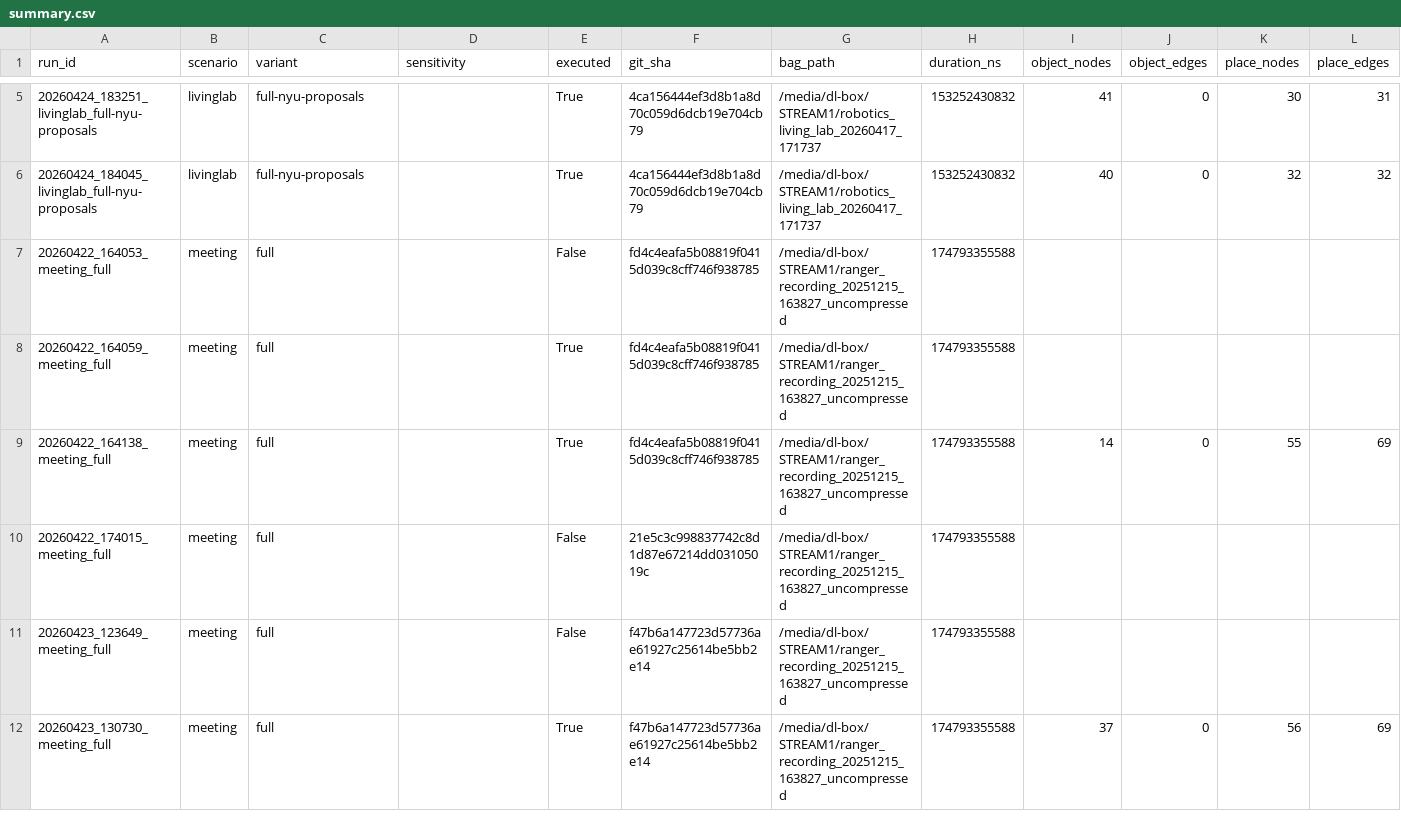
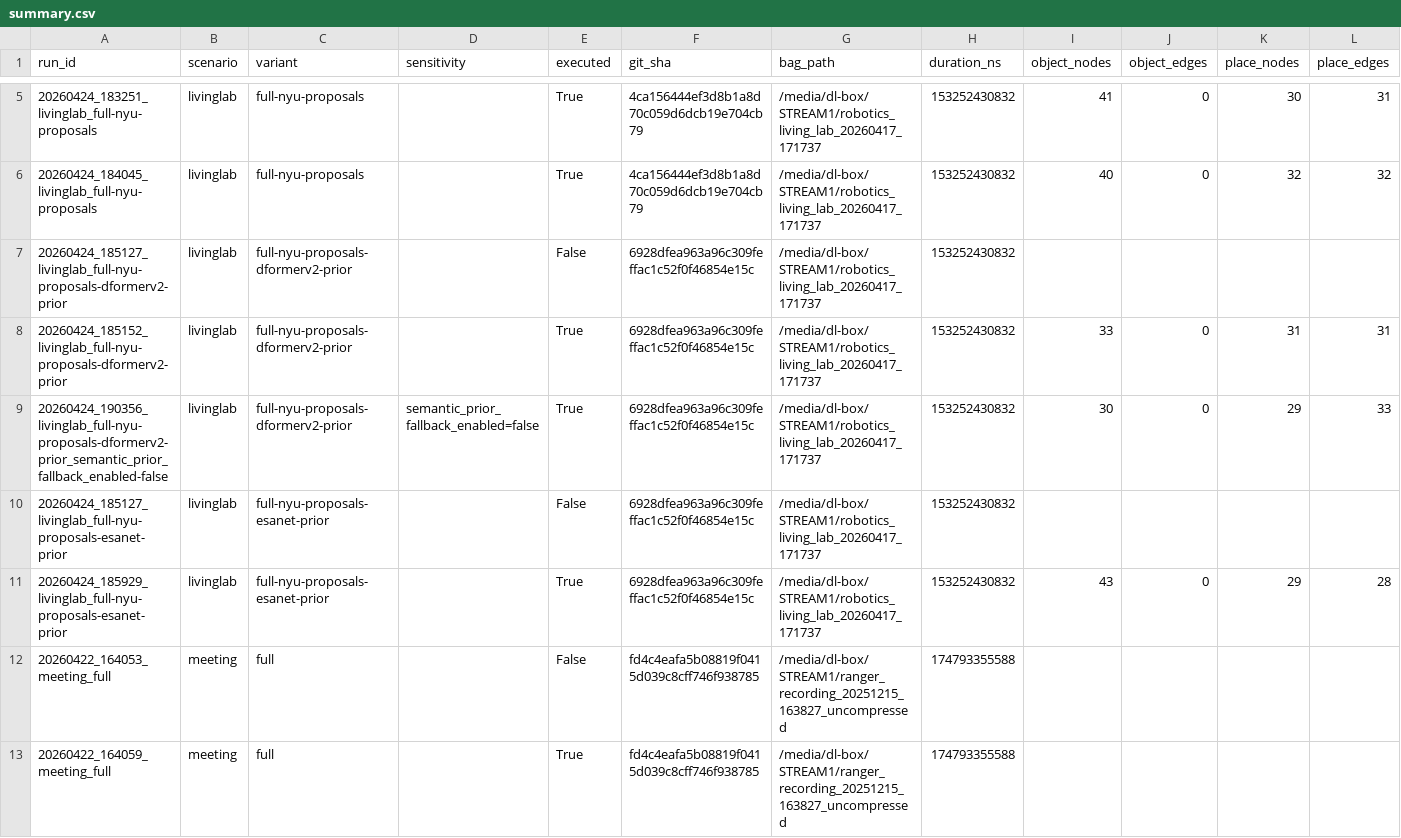
Before and after one commit to anh0001/stcm-assistive-nav, a CSV file: results/eval/summary.csv, drawn as a sheet; only a part is shown, gaps mark what is left out; the shorter side is filled out with more unchanged rows; rows hold the shown columns only; the diff names each change by its address in the sheet, - before the commit and + after, or states it on an @@ line.

```diff
--- a/results/eval/summary.csv
+++ b/results/eval/summary.csv
+row 7: 20260424_185127_livinglab_full-nyu-proposals-dformerv2-prior | livinglab | full-nyu-proposals-dformerv2-prior |  | False | 6928dfea963a96c309feffac1c52f0f46854e15c | /media/dl-box/STREAM1/robotics_living_lab_20260417_171737 | 153252430832
+row 8: 20260424_185152_livinglab_full-nyu-proposals-dformerv2-prior | livinglab | full-nyu-proposals-dformerv2-prior |  | True | 6928dfea963a96c309feffac1c52f0f46854e15c | /media/dl-box/STREAM1/robotics_living_lab_20260417_171737 | 153252430832 | 33 | 0 | 31 | 31
+row 9: 20260424_190356_livinglab_full-nyu-proposals-dformerv2-prior_semantic_prior_fallback_enabled-false | livinglab | full-nyu-proposals-dformerv2-prior | semantic_prior_fallback_enabled=false | True | 6928dfea963a96c309feffac1c52f0f46854e15c | /media/dl-box/STREAM1/robotics_living_lab_20260417_171737 | 153252430832 | 30 | 0 | 29 | 33
+row 10: 20260424_185127_livinglab_full-nyu-proposals-esanet-prior | livinglab | full-nyu-proposals-esanet-prior |  | False | 6928dfea963a96c309feffac1c52f0f46854e15c | /media/dl-box/STREAM1/robotics_living_lab_20260417_171737 | 153252430832
+row 11: 20260424_185929_livinglab_full-nyu-proposals-esanet-prior | livinglab | full-nyu-proposals-esanet-prior |  | True | 6928dfea963a96c309feffac1c52f0f46854e15c | /media/dl-box/STREAM1/robotics_living_lab_20260417_171737 | 153252430832 | 43 | 0 | 29 | 28
```
Also changed, not shown: results/bench/runtime_summary.csv.
